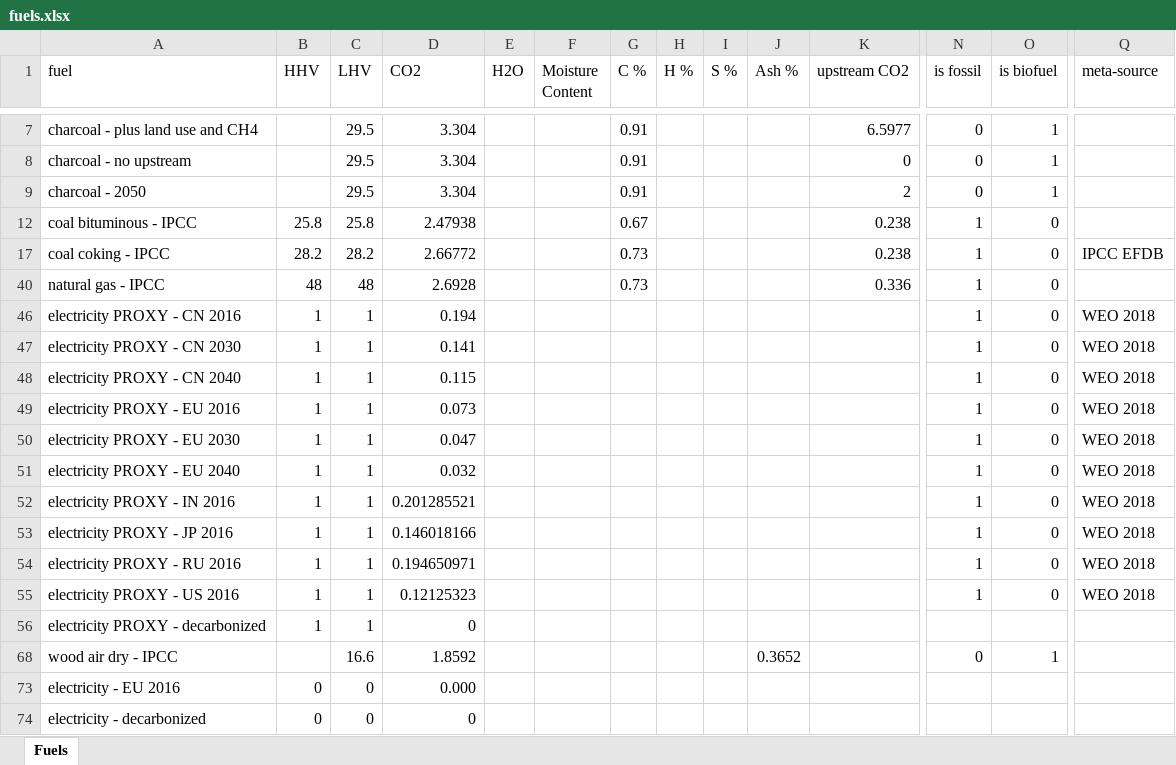
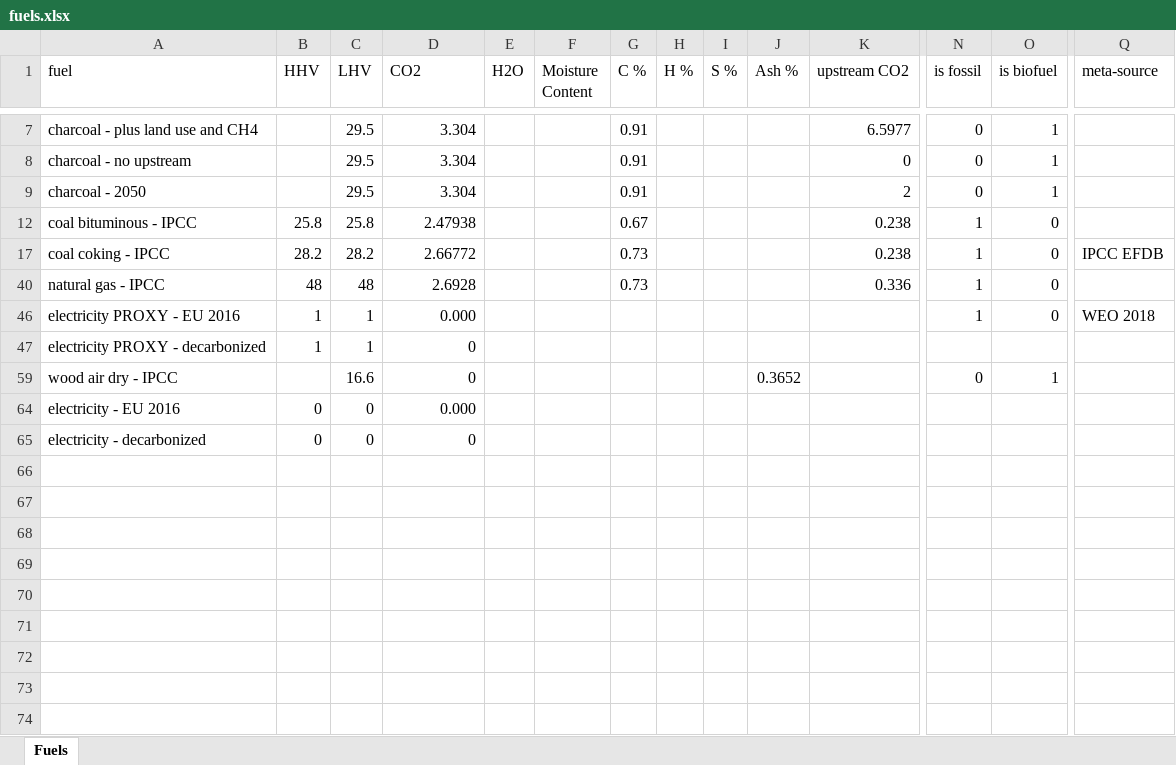
Before and after one commit to concoctions/BlackBlox, an Excel workbook: data/shared/fuels.xlsx, sheet Fuels, drawn as a sheet; only a part is shown, gaps mark what is left out; values as stored, in another font and other column widths than the file's, no borders; removed rows and columns are numbered as before the commit, all else as after; rows hold the shown columns only; the diff names each change by its address in the sheet, - before the commit and + after, or states it on an @@ line.

Commit message:
Upstream calculator now complete
Hopefully. Also added a function to sum values of specified flows that begin with the same string (e.g. all inflows beginning with "CO2")

```diff
--- a/data/shared/fuels.xlsx (sheet Fuels)
+++ b/data/shared/fuels.xlsx (sheet Fuels)
-row 46: electricity PROXY - CN 2016 | 1 | 1 | 0.194 |  |  |  |  |  |  |  | 1 | 0 | WEO 2018
-row 47: electricity PROXY - CN 2030 | 1 | 1 | 0.141 |  |  |  |  |  |  |  | 1 | 0 | WEO 2018
-row 48: electricity PROXY - CN 2040 | 1 | 1 | 0.115 |  |  |  |  |  |  |  | 1 | 0 | WEO 2018
-D46 (CO2): 0.073
+D46 (CO2): 0.000
-row 50: electricity PROXY - EU 2030 | 1 | 1 | 0.047 |  |  |  |  |  |  |  | 1 | 0 | WEO 2018
-row 51: electricity PROXY - EU 2040 | 1 | 1 | 0.032 |  |  |  |  |  |  |  | 1 | 0 | WEO 2018
-row 52: electricity PROXY - IN 2016 | 1 | 1 | 0.201285521 |  |  |  |  |  |  |  | 1 | 0 | WEO 2018
-row 53: electricity PROXY - JP 2016 | 1 | 1 | 0.146018166 |  |  |  |  |  |  |  | 1 | 0 | WEO 2018
-row 54: electricity PROXY - RU 2016 | 1 | 1 | 0.194650971 |  |  |  |  |  |  |  | 1 | 0 | WEO 2018
-row 55: electricity PROXY - US 2016 | 1 | 1 | 0.12125323 |  |  |  |  |  |  |  | 1 | 0 | WEO 2018
-D59 (CO2): 1.8592
+D59 (CO2): 0
```
Also changed, not shown: formulas that keep their value, data/shared/upstream.xlsx, 8 other files.
